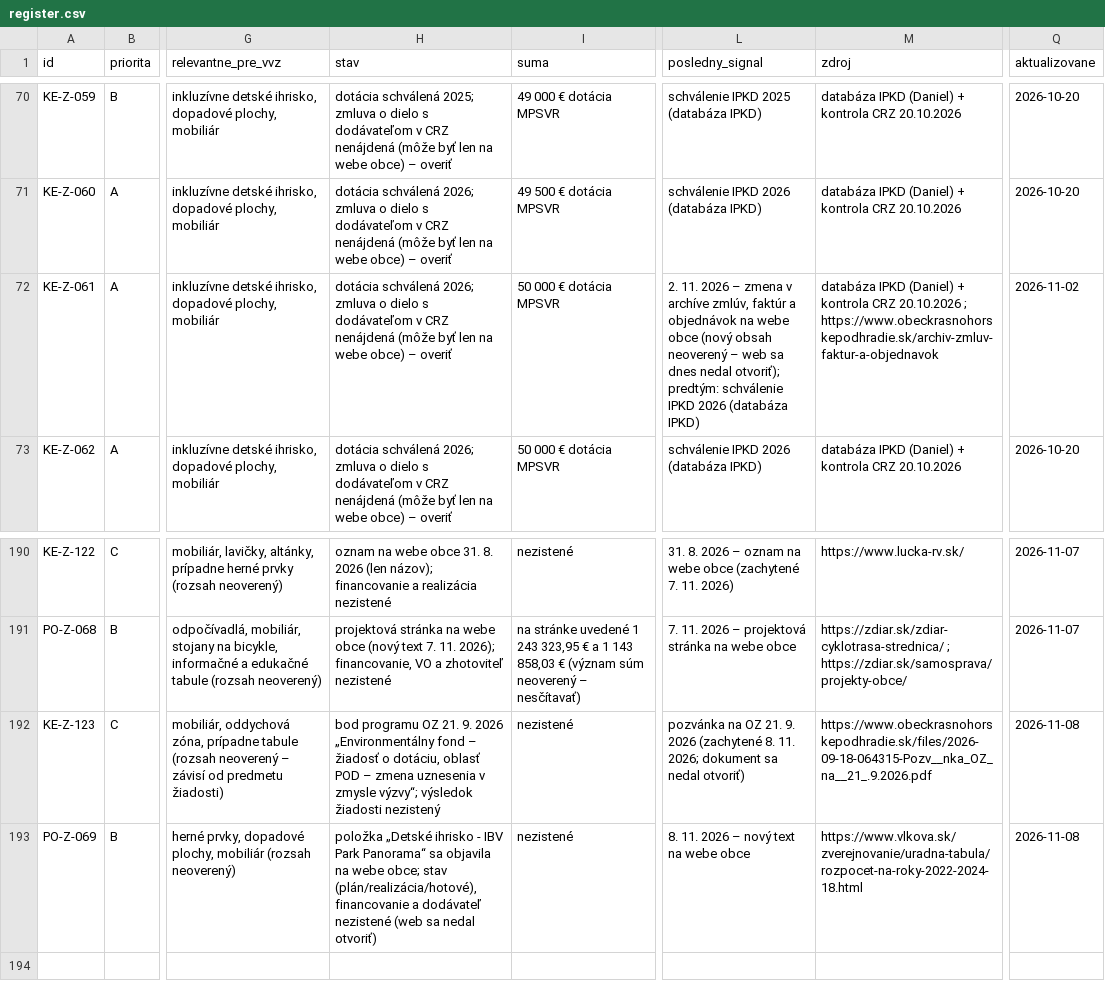
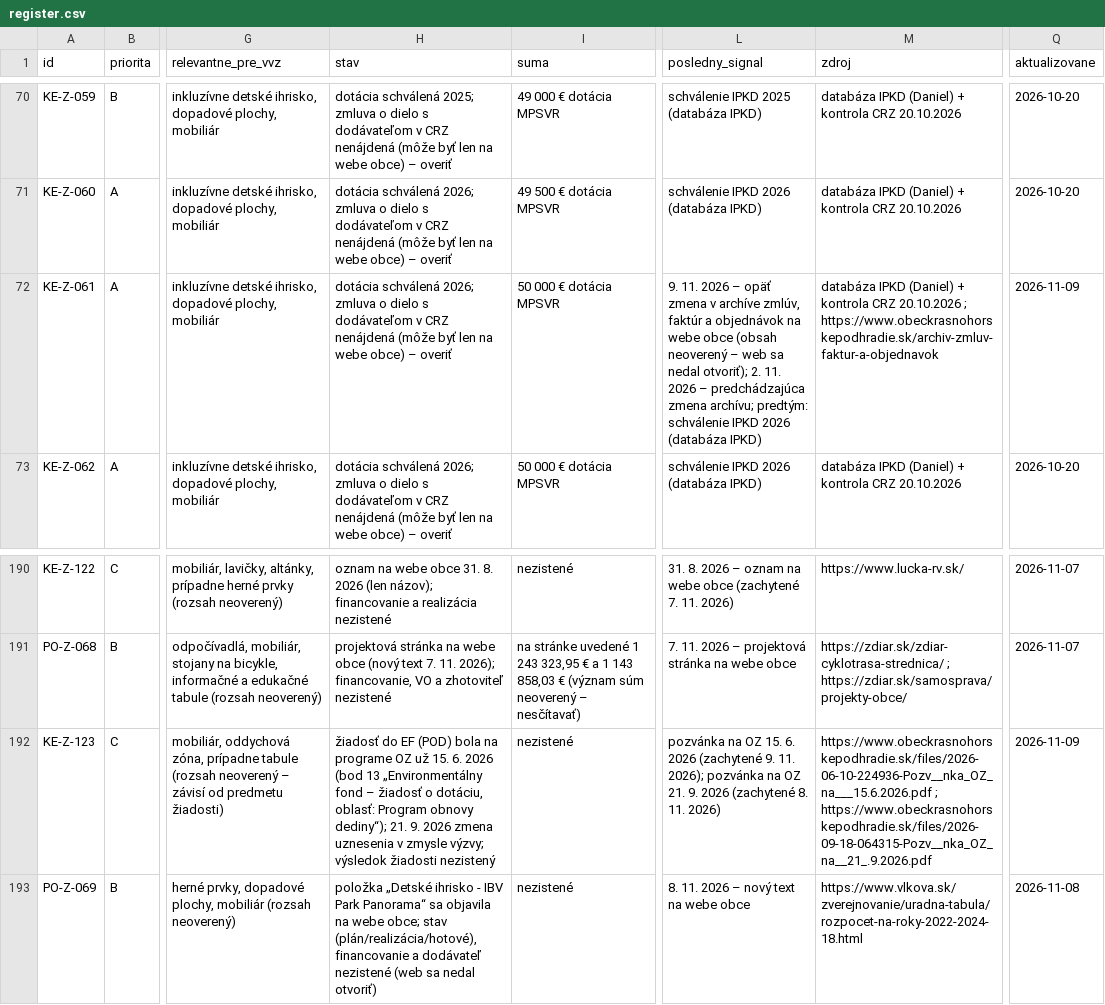
Before and after one commit to LeDia1988/obce-bott, a CSV file: data/register.csv, drawn as a sheet; only a part is shown, gaps mark what is left out; the diff names each change by its address in the sheet, - before the commit and + after, or states it on an @@ line.

```diff
--- a/data/register.csv
+++ b/data/register.csv
-L72 (posledny_signal): 2. 11. 2026 – zmena v archíve zmlúv, faktúr a objednávok na webe obce (nový obsah neoverený – web sa dnes nedal otvoriť); predtým: schválenie…
+L72 (posledny_signal): 9. 11. 2026 – opäť zmena v archíve zmlúv, faktúr a objednávok na webe obce (obsah neoverený – web sa nedal otvoriť); 2. 11. 2026 – predchádzajúca zmena archívu; predtým: schválenie…
-Q72 (aktualizovane): 2026-11-02
+Q72 (aktualizovane): 2026-11-09
-H192 (stav): bod programu OZ 21. 9. 2026 „Environmentálny fond – žiadosť o dotáciu, oblasť POD – zmena uznesenia v zmysle výzvy“; výsledok žiadosti…
+H192 (stav): žiadosť do EF (POD) bola na programe OZ už 15. 6. 2026 (bod 13 „Environmentálny fond – žiadosť o dotáciu, oblasť: Program obnovy dediny“); 21. 9. 2026 zmena uznesenia v zmysle výzvy; výsledok žiadosti…
-L192 (posledny_signal): …na OZ 21. 9. 2026 (zachytené 8. 11. 2026; dokument sa nedal otvoriť)
+L192 (posledny_signal): …na OZ 15. 6. 2026 (zachytené 9. 11. 2026); pozvánka na OZ 21. 9. 2026 (zachytené 8. 11. 2026)
-M192 (zdroj): https://www.obeckrasnohorskepodhradie.sk/files/2026-09-18-064315-Pozv__nka_OZ_na__21_.9.2026.pdf
+M192 (zdroj): https://www.obeckrasnohorskepodhradie.sk/files/2026-06-10-224936-Pozv__nka_OZ_na___15.6.2026.pdf ; https://www.obeckrasnohorskepodhradie.sk/files/2026-09-18-064315-Pozv__nka_OZ_na__21_.9.2026.pdf
-Q192 (aktualizovane): 2026-11-08
+Q192 (aktualizovane): 2026-11-09
```
Also changed, not shown: 1 other file.
